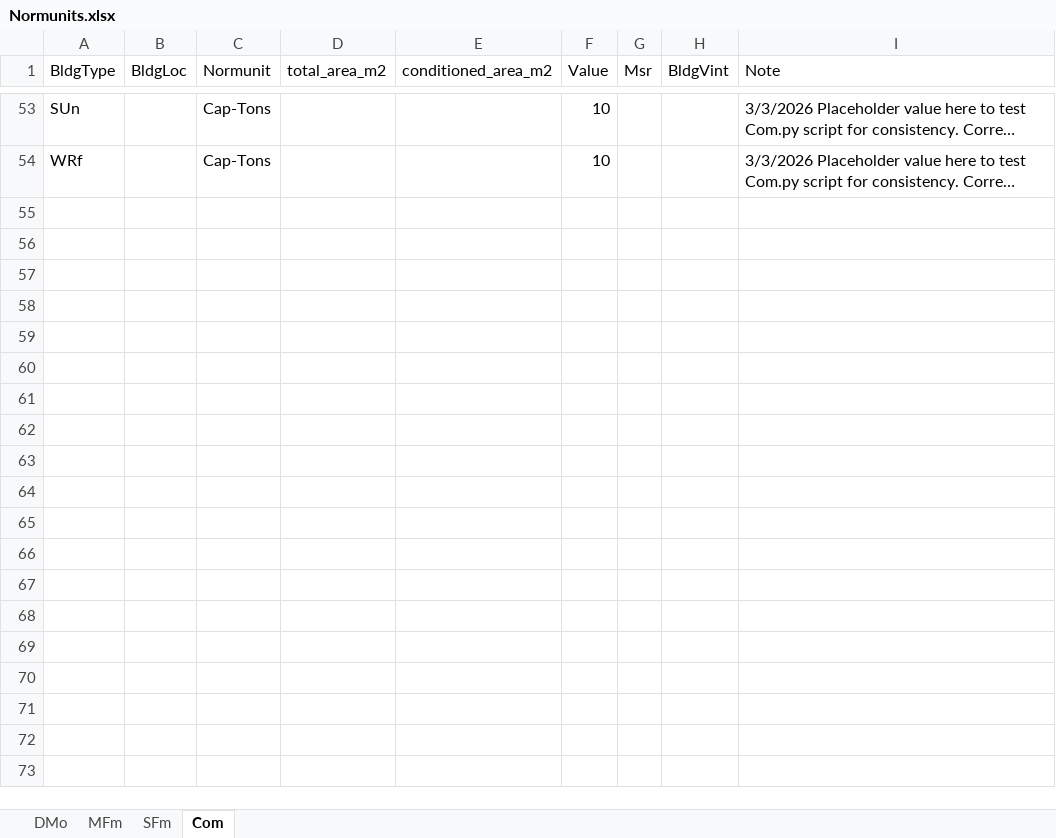
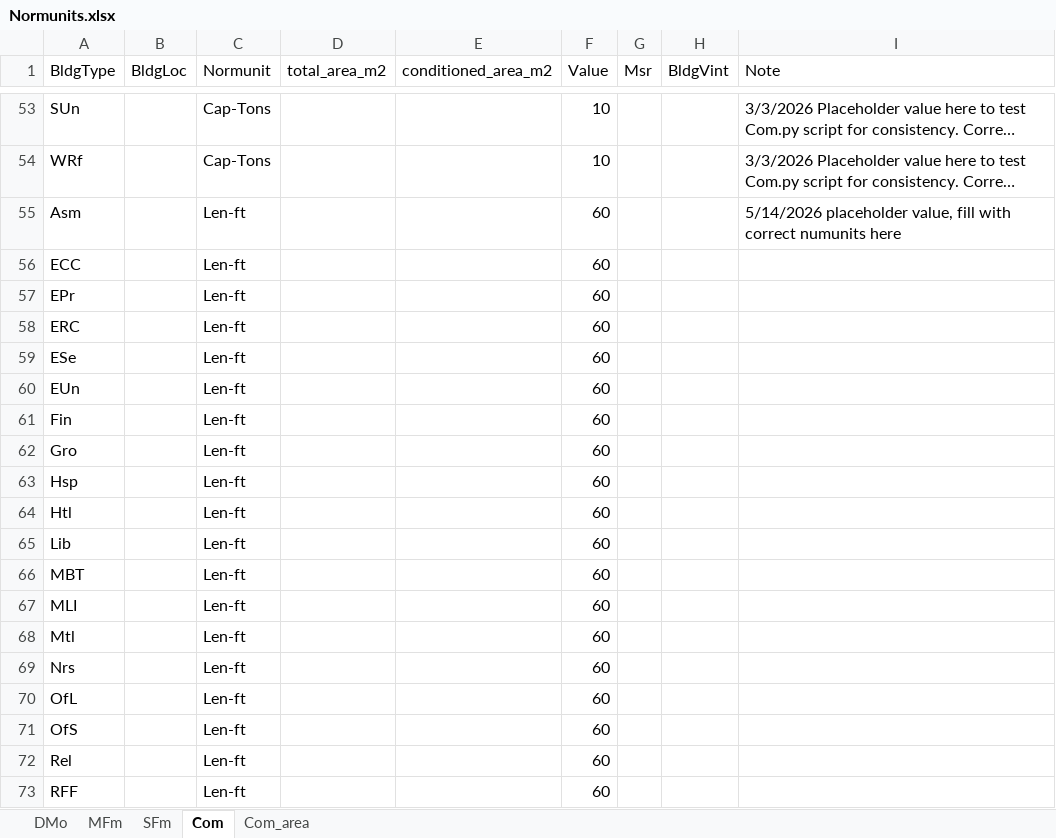
Before and after one commit to sound-data/DEER-Prototypes-EnergyPlus, an Excel workbook: scripts/data transformation/Normunits.xlsx, sheet Com, drawn as a sheet; only a part is shown, gaps mark what is left out; long unchanged cells end in …; values as stored, in another font and other column widths than the file's, no borders; the diff covers the shown part only; the diff names each change by its address in the sheet, - before the commit and + after, or states it on an @@ line.

Commit message:
Updated Normunits.xlsx
added a separate worksheet Com_area to avoid confusion with normalizing units that have area as the value

```diff
--- a/scripts/data transformation/Normunits.xlsx (sheet Com)
+++ b/scripts/data transformation/Normunits.xlsx (sheet Com)
+sheet tab: Com_area
+row 55: Asm |  | Len-ft |  |  | 60 |  |  | 5/14/2026 placeholder value, fill with correct numunits here
+row 56: ECC |  | Len-ft |  |  | 60
+row 57: EPr |  | Len-ft |  |  | 60
+row 58: ERC |  | Len-ft |  |  | 60
+row 59: ESe |  | Len-ft |  |  | 60
+row 60: EUn |  | Len-ft |  |  | 60
+row 61: Fin |  | Len-ft |  |  | 60
+row 62: Gro |  | Len-ft |  |  | 60
+row 63: Hsp |  | Len-ft |  |  | 60
+row 64: Htl |  | Len-ft |  |  | 60
+row 65: Lib |  | Len-ft |  |  | 60
+row 66: MBT |  | Len-ft |  |  | 60
+row 67: MLI |  | Len-ft |  |  | 60
+row 68: Mtl |  | Len-ft |  |  | 60
+row 69: Nrs |  | Len-ft |  |  | 60
+row 70: OfL |  | Len-ft |  |  | 60
+row 71: OfS |  | Len-ft |  |  | 60
+row 72: Rel |  | Len-ft |  |  | 60
+row 73: RFF |  | Len-ft |  |  | 60
```
Also changed, not shown: 15 added rows and 26 edited cells elsewhere in this sheet.
